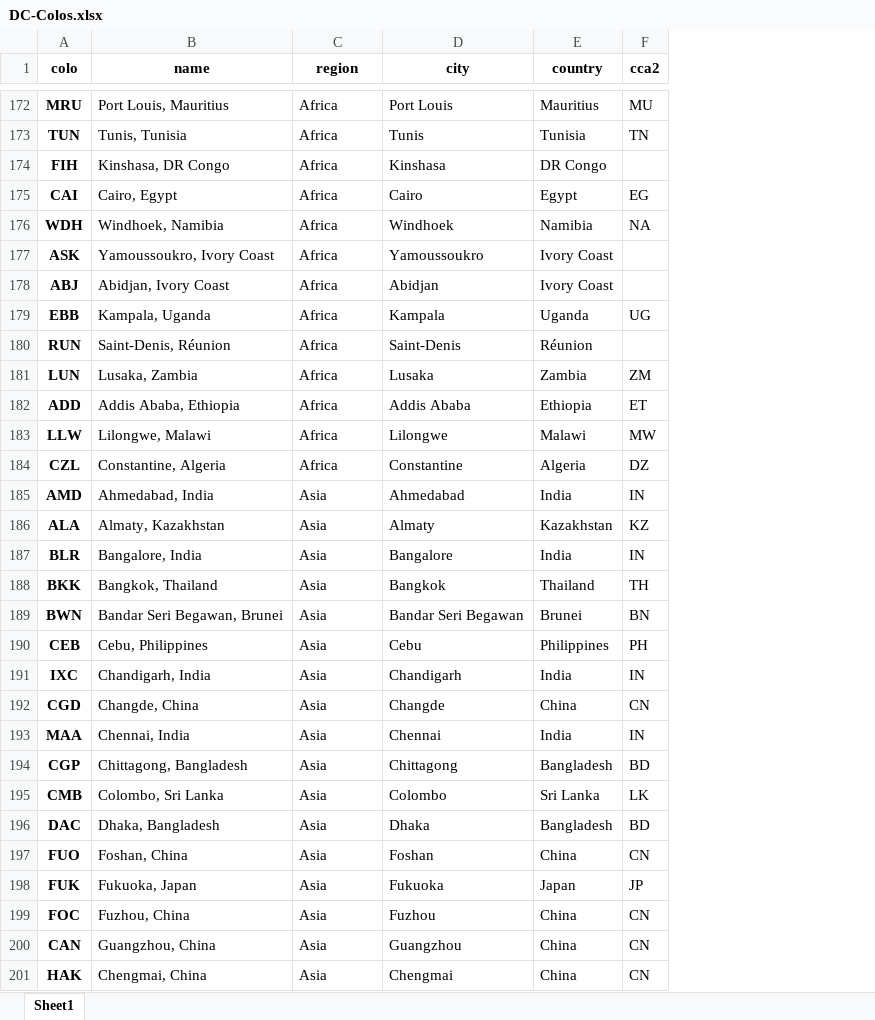
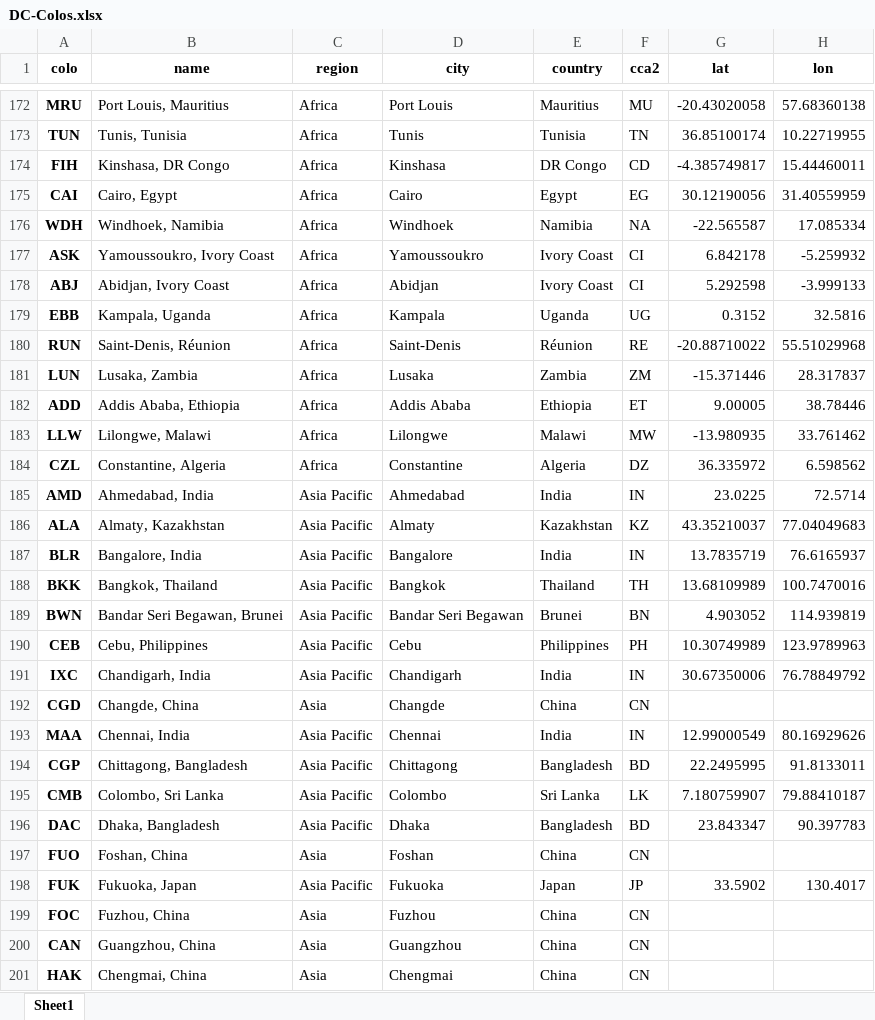
Before and after one commit to Netrvin/cloudflare-colo-list, an Excel workbook: DC-Colos.xlsx, sheet Sheet1, drawn as a sheet; only a part is shown, gaps mark what is left out; values as stored, in another font and other column widths than the file's, no borders; the diff covers the shown part only; the diff names each change by its address in the sheet, - before the commit and + after, or states it on an @@ line.

```diff
--- a/DC-Colos.xlsx (sheet Sheet1)
+++ b/DC-Colos.xlsx (sheet Sheet1)
+column G (lat), rows 172-198: -20.43020058 | 36.85100174 | -4.385749817 | 30.12190056 | -22.565587 | 6.842178 | 5.292598 | 0.3152 | -20.88710022 | -15.371446 | 9.00005 | -13.980935 | 36.335972 | 23.0225 | 43.35210037 | 13.7835719 | 13.68109989 | 4.903052 | 10.30749989 | 30.67350006 |  | 12.99000549 | 22.2495995 | 7.180759907 | 23.843347 |  | 33.5902
+column H (lon), rows 172-198: 57.68360138 | 10.22719955 | 15.44460011 | 31.40559959 | 17.085334 | -5.259932 | -3.999133 | 32.5816 | 55.51029968 | 28.317837 | 38.78446 | 33.761462 | 6.598562 | 72.5714 | 77.04049683 | 76.6165937 | 100.7470016 | 114.939819 | 123.9789963 | 76.78849792 |  | 80.16929626 | 91.8133011 | 79.88410187 | 90.397783 |  | 130.4017
-F174 (cca2): (empty)
+F174 (cca2): CD
-F177:F178 (cca2): (empty)
+F177:F178 (cca2): CI
-F180 (cca2): (empty)
+F180 (cca2): RE
-C185:C191 (region): Asia
+C185:C191 (region): Asia Pacific
-C193:C196 (region): Asia
+C193:C196 (region): Asia Pacific
-C198 (region): Asia
+C198 (region): Asia Pacific
```
Also changed, not shown: 165 edited cells elsewhere in this sheet, 3 other files.
